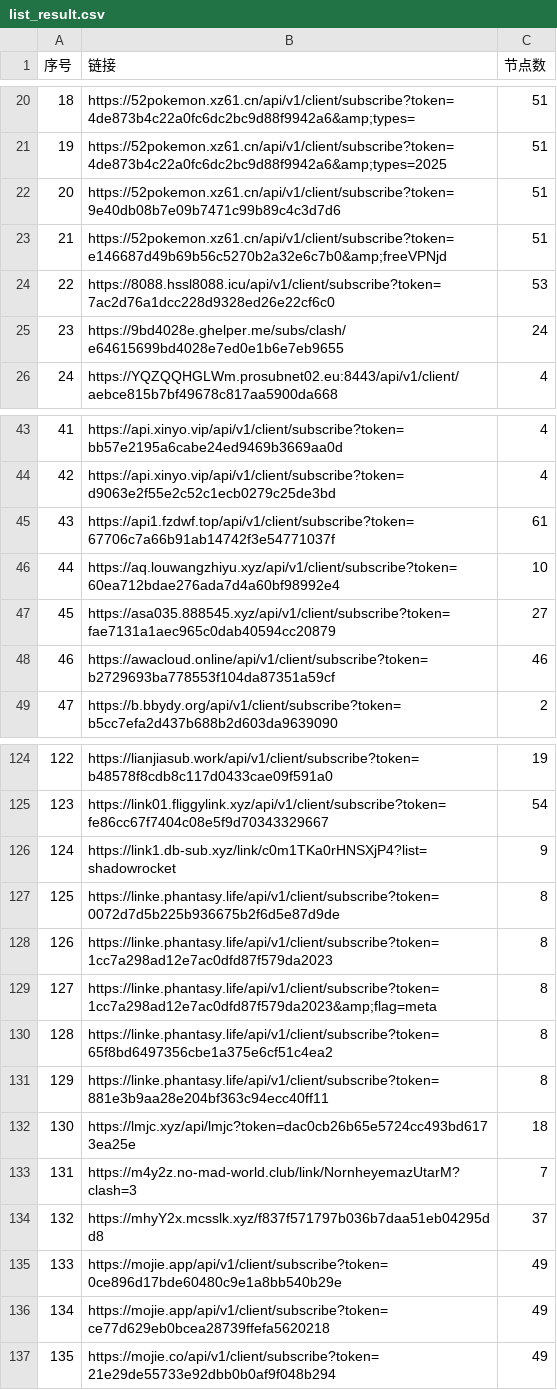
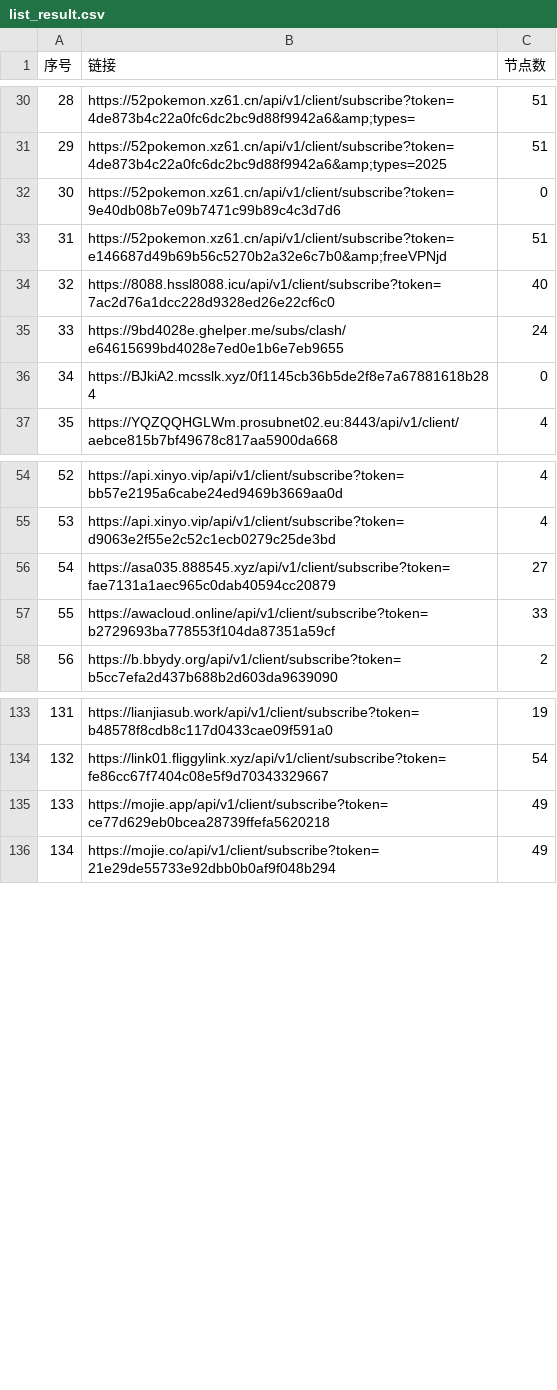
Before and after one commit to 3878590578/NoMoreWalls, a CSV file: list_result.csv, drawn as a sheet; only a part is shown, gaps mark what is left out; removed rows and columns are numbered as before the commit, all else as after; the diff covers the shown part only; the diff names each change by its address in the sheet, - before the commit and + after, or states it on an @@ line.

```diff
--- a/list_result.csv
+++ b/list_result.csv
@@ column A (序号) renumbered between rows 7 and 258 @@
-C32 (节点数): 51
+C32 (节点数): 0
-C34 (节点数): 53
+C34 (节点数): 40
+row 36: 34 | https://BJkiA2.mcsslk.xyz/0f1145cb36b5de2f8e7a67881618b284 | 0
-row 45: 43 | https://api1.fzdwf.top/api/v1/client/subscribe?token=67706c7a66b91ab14742f3e54771037f | 61
-row 46: 44 | https://aq.louwangzhiyu.xyz/api/v1/client/subscribe?token=60ea712bdae276ada7d4a60bf98992e4 | 10
-C57 (节点数): 46
+C57 (节点数): 33
-row 126: 124 | https://link1.db-sub.xyz/link/c0m1TKa0rHNSXjP4?list=shadowrocket | 9
-row 127: 125 | https://linke.phantasy.life/api/v1/client/subscribe?token=0072d7d5b225b936675b2f6d5e87d9de | 8
-row 128: 126 | https://linke.phantasy.life/api/v1/client/subscribe?token=1cc7a298ad12e7ac0dfd87f579da2023 | 8
-row 129: 127 | https://linke.phantasy.life/api/v1/client/subscribe?token=1cc7a298ad12e7ac0dfd87f579da2023&amp;flag=meta | 8
-row 130: 128 | https://linke.phantasy.life/api/v1/client/subscribe?token=65f8bd6497356cbe1a375e6cf51c4ea2 | 8
-row 131: 129 | https://linke.phantasy.life/api/v1/client/subscribe?token=881e3b9aa28e204bf363c94ecc40ff11 | 8
-row 132: 130 | https://lmjc.xyz/api/lmjc?token=dac0cb26b65e5724cc493bd6173ea25e | 18
-row 133: 131 | https://m4y2z.no-mad-world.club/link/NornheyemazUtarM?clash=3 | 7
-row 134: 132 | https://mhyY2x.mcsslk.xyz/f837f571797b036b7daa51eb04295dd8 | 37
-row 135: 133 | https://mojie.app/api/v1/client/subscribe?token=0ce896d17bde60480c9e1a8bb540b29e | 49
```
Also changed, not shown: 23 added rows, 18 removed rows and 19 edited cells elsewhere in this file, 51 other files.
